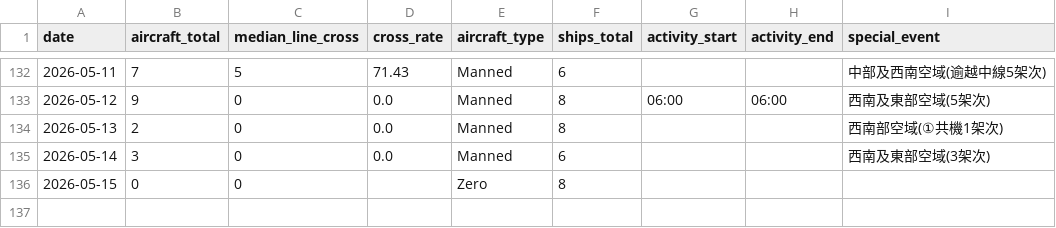
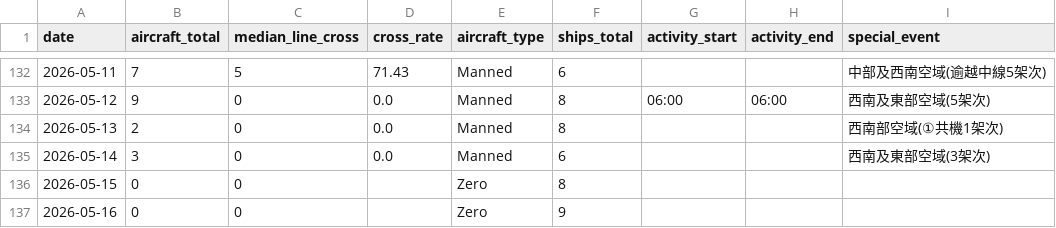
Before and after one commit to lioneer32232002-commits/pla-tracker, a CSV file: data/records.csv, drawn as a sheet; only a part is shown, gaps mark what is left out.

```diff
--- a/data/records.csv
+++ b/data/records.csv
@@ -155 +155,2 @@ date,aircraft_total,median_line_cross,cross_rate,aircraft_type,ships_total,activ
 2026-05-15,0,0,,Zero,8,,,
+2026-05-16,0,0,,Zero,9,,,
```
Also changed, not shown: 3 other files.
